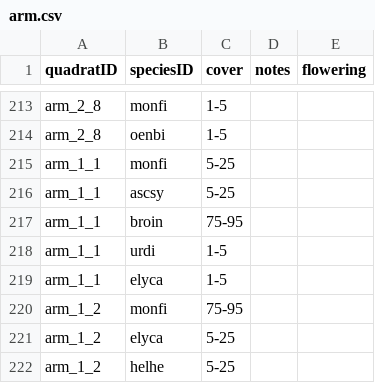
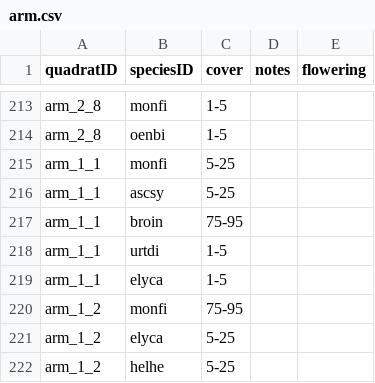
Before and after one commit to lydiaPenglish/STRIPS2veg, a CSV file: data-raw/vegetation/2019/07/31/arm.csv, drawn as a sheet; only a part is shown, gaps mark what is left out.

```diff
--- a/data-raw/vegetation/2019/07/31/arm.csv
+++ b/data-raw/vegetation/2019/07/31/arm.csv
@@ -217,3 +217,3 @@ arm_1_1,ascsy,5-25,,
 arm_1_1,broin,75-95,,
-arm_1_1,urdi,1-5,,
+arm_1_1,urtdi,1-5,,
 arm_1_1,elyca,1-5,,
```
Also changed, not shown: data-raw/species_list.csv, data-raw/vegetation/2019/07/21/gos.csv, 12 other files.
